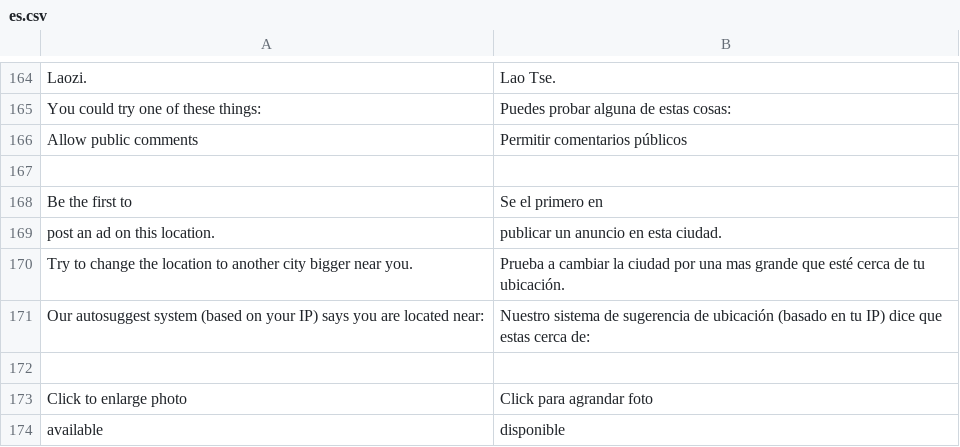
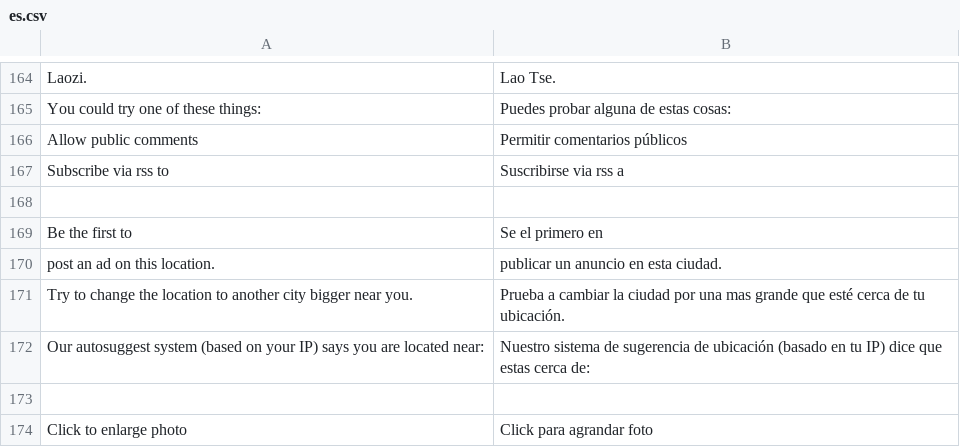
Before and after one commit to alabs/nolotiro, a CSV file: application/languages/es.csv, drawn as a sheet; only a part is shown, gaps mark what is left out; the shorter side is filled out with more unchanged rows; the diff names each change by its address in the sheet, - before the commit and + after, or states it on an @@ line.

```diff
--- a/application/languages/es.csv
+++ b/application/languages/es.csv
+row 167: Subscribe via rss to | Suscribirse via rss a
```
Also changed, not shown: 6 other files.
